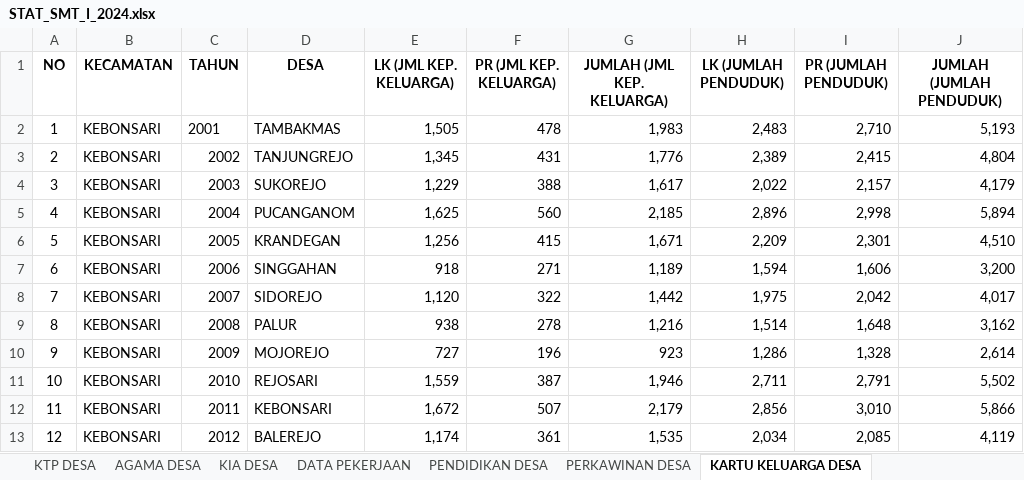
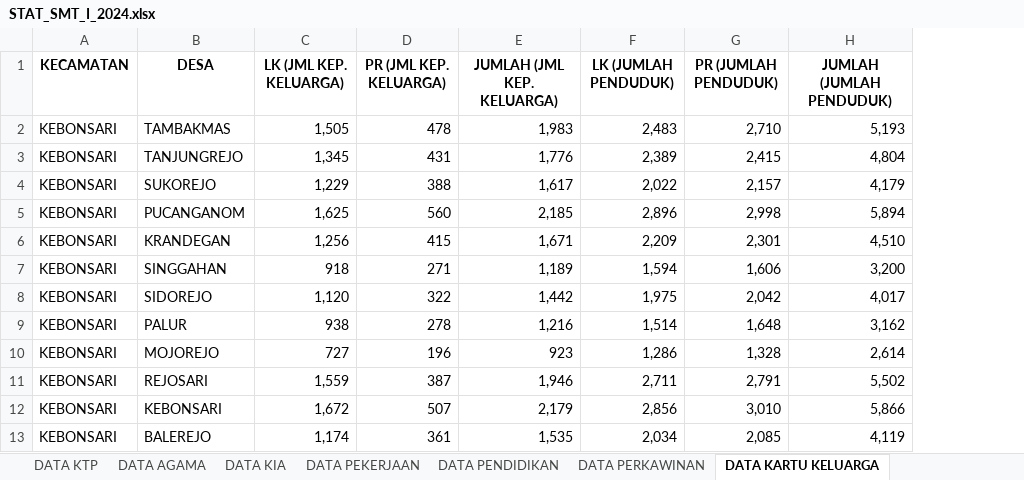
Before and after one commit to Ozii-J/DISDUKCPIL, an Excel workbook: STAT_SMT_I_2024.xlsx, sheet DATA KARTU KELUARGA, drawn as a sheet; only a part is shown; values as stored, in another font and other column widths than the file's, no borders; the diff names each change by its address in the sheet, - before the commit and + after, or states it on an @@ line.

```diff
--- a/STAT_SMT_I_2024.xlsx (sheet DATA KARTU KELUARGA)
+++ b/STAT_SMT_I_2024.xlsx (sheet DATA KARTU KELUARGA)
-sheet tab: KTP DESA
+sheet tab: DATA KTP
-sheet tab: AGAMA DESA
+sheet tab: DATA AGAMA
-sheet tab: KIA DESA
+sheet tab: DATA KIA
-sheet tab: PENDIDIKAN DESA
+sheet tab: DATA PENDIDIKAN
-sheet tab: PERKAWINAN DESA
+sheet tab: DATA PERKAWINAN
-sheet tab: KARTU KELUARGA DESA
+sheet tab: DATA KARTU KELUARGA
-column A (NO), rows 2-13: 1 | 2 | 3 | 4 | 5 | 6 | 7 | 8 | 9 | 10 | 11 | 12
-column C (TAHUN), rows 2-13: 2001 | 2002 | 2003 | 2004 | 2005 | 2006 | 2007 | 2008 | 2009 | 2010 | 2011 | 2012
```
Also changed, not shown: sheet DATA PEKERJAAN, sheet DATA KIA, sheet DATA KTP, sheet DATA PERKAWINAN, sheet DATA AGAMA, sheet DATA AKTA 0 SD 17 TAHUN, 1 more sheet, other sheet tabs, STAT_SMT_2_2024.xlsx, 1 other file.
